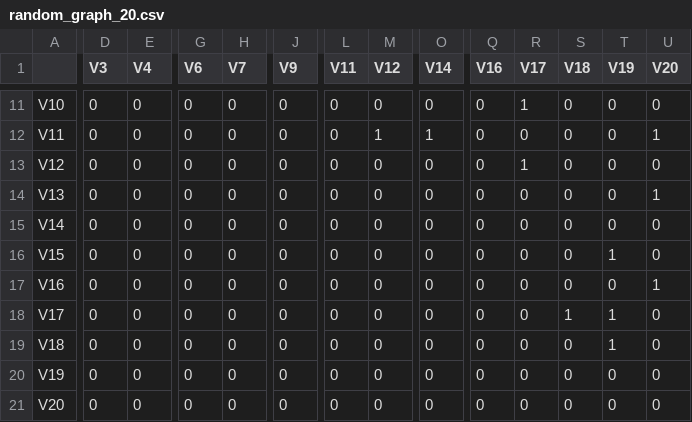
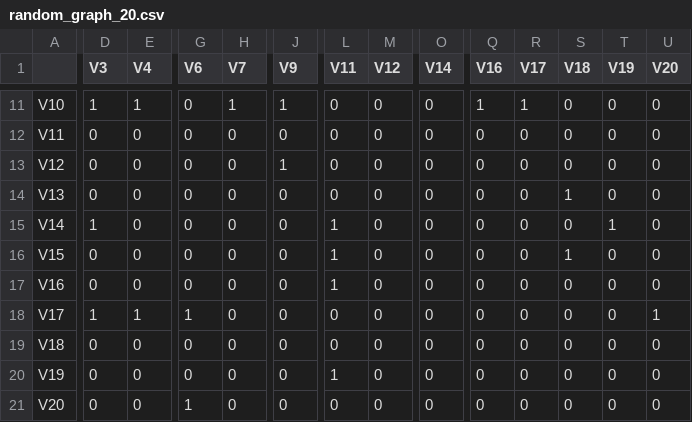
Before and after one commit to zhengli0060/Local_Causal_Discovery, a CSV file: Graph/data_bif/random_graph_20.csv, drawn as a sheet; only a part is shown, gaps mark what is left out; the diff covers the shown part only; the diff names each change by its address in the sheet, - before the commit and + after, or states it on an @@ line.

```diff
--- a/Graph/data_bif/random_graph_20.csv
+++ b/Graph/data_bif/random_graph_20.csv
-D11 (V3): 0
+D11 (V3): 1
-E11 (V4): 0
+E11 (V4): 1
-H11 (V7): 0
+H11 (V7): 1
-J11 (V9): 0
+J11 (V9): 1
-Q11 (V16): 0
+Q11 (V16): 1
-M12 (V12): 1
+M12 (V12): 0
-O12 (V14): 1
+O12 (V14): 0
-U12 (V20): 1
+U12 (V20): 0
-J13 (V9): 0
+J13 (V9): 1
-R13 (V17): 1
+R13 (V17): 0
-S14 (V18): 0
+S14 (V18): 1
-U14 (V20): 1
+U14 (V20): 0
-D15 (V3): 0
+D15 (V3): 1
-L15:L17 (V11): 0
+L15:L17 (V11): 1
-T15 (V19): 0
+T15 (V19): 1
-S16 (V18): 0
+S16 (V18): 1
-T16 (V19): 1
+T16 (V19): 0
-U17 (V20): 1
+U17 (V20): 0
-D18 (V3): 0
+D18 (V3): 1
-E18 (V4): 0
+E18 (V4): 1
-G18 (V6): 0
+G18 (V6): 1
-S18 (V18): 1
+S18 (V18): 0
-T18:T19 (V19): 1
+T18:T19 (V19): 0
-U18 (V20): 0
+U18 (V20): 1
-L20 (V11): 0
+L20 (V11): 1
-G21 (V6): 0
+G21 (V6): 1
```
Also changed, not shown: 38 edited cells elsewhere in this file, 6 other files.
